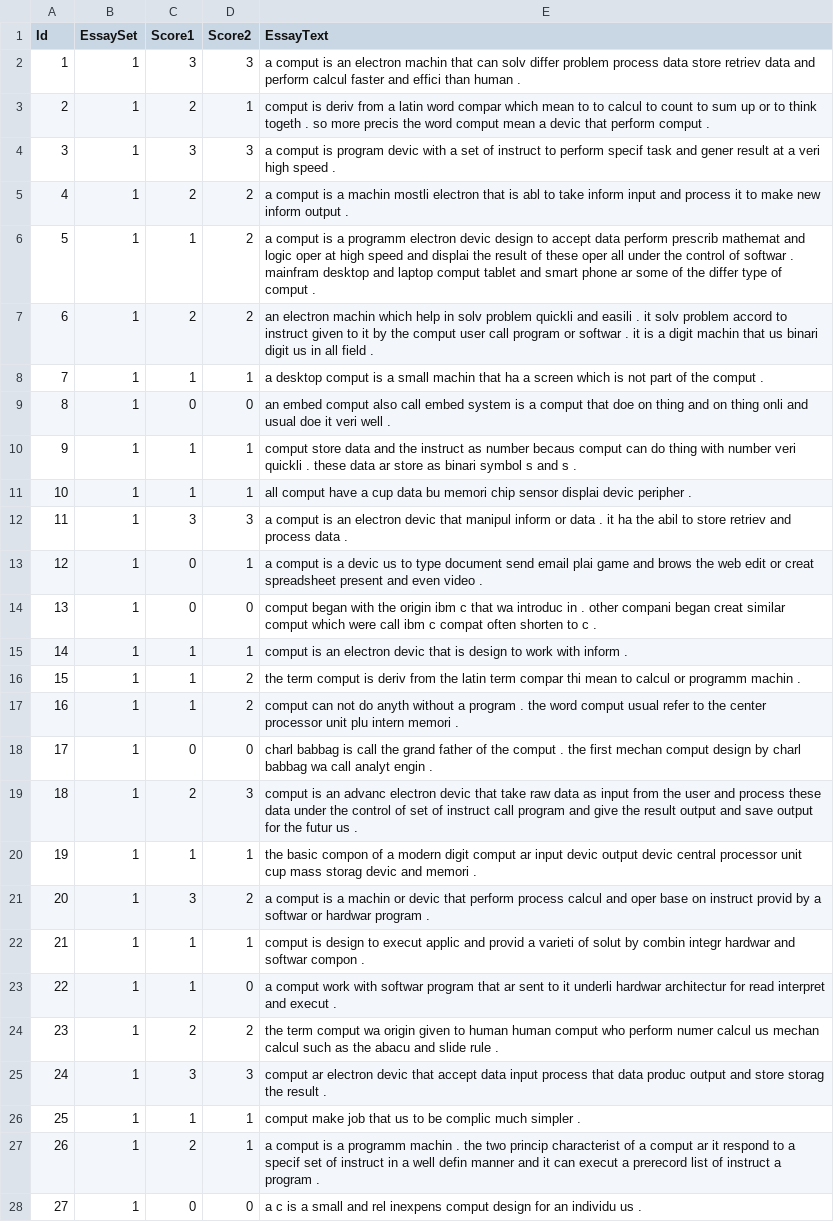
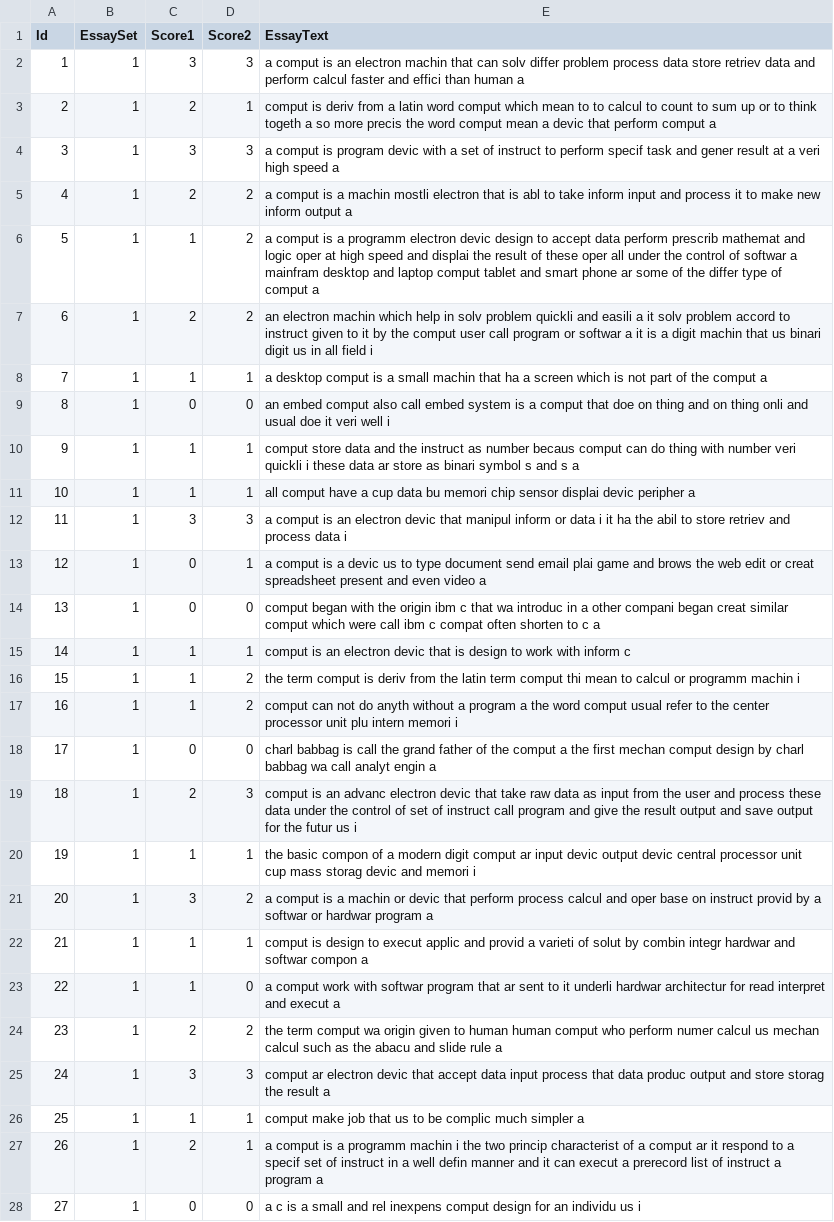
Before and after one commit to SSheorain/Descriptive-Answer-Checking, a TSV file: what is computer/AdditionalFiles/train_rel_2_3.tsv, drawn as a sheet; only a part is shown; the diff covers the shown part only; the diff names each change by its address in the sheet, - before the commit and + after, or states it on an @@ line.

```diff
--- a/what is computer/AdditionalFiles/train_rel_2_3.tsv
+++ b/what is computer/AdditionalFiles/train_rel_2_3.tsv
-E2 (EssayText): …than human .
+E2 (EssayText): …than human a
-E3 (EssayText): …latin word compar which mean to to calcul to count to sum up or to think togeth . so more precis the word comput mean a devic that perform comput .
+E3 (EssayText): …latin word comput which mean to to calcul to count to sum up or to think togeth a so more precis the word comput mean a devic that perform comput a
-E4 (EssayText): …high speed .
+E4 (EssayText): …high speed a
-E5 (EssayText): …inform output .
+E5 (EssayText): …inform output a
-E6 (EssayText): …of softwar . mainfram desktop and laptop comput tablet and smart phone ar some of the differ type of comput .
+E6 (EssayText): …of softwar a mainfram desktop and laptop comput tablet and smart phone ar some of the differ type of comput a
-E7 (EssayText): …and easili . it solv problem accord to instruct given to it by the comput user call program or softwar . it is a digit machin that us binari digit us in all field .
+E7 (EssayText): …and easili a it solv problem accord to instruct given to it by the comput user call program or softwar a it is a digit machin that us binari digit us in all field i
-E8 (EssayText): …the comput .
+E8 (EssayText): …the comput a
-E9 (EssayText): …veri well .
+E9 (EssayText): …veri well i
-E10 (EssayText): …veri quickli . these data ar store as binari symbol s and s .
+E10 (EssayText): …veri quickli i these data ar store as binari symbol s and s a
-E11 (EssayText): …devic peripher .
+E11 (EssayText): …devic peripher a
-E12 (EssayText): …or data . it ha the abil to store retriev and process data .
+E12 (EssayText): …or data i it ha the abil to store retriev and process data i
-E13 (EssayText): …even video .
+E13 (EssayText): …even video a
-E14 (EssayText): …introduc in . other compani began creat similar comput which were call ibm c compat often shorten to c .
+E14 (EssayText): …introduc in a other compani began creat similar comput which were call ibm c compat often shorten to c a
-E15 (EssayText): …with inform .
+E15 (EssayText): …with inform c
-E16 (EssayText): …latin term compar thi mean to calcul or programm machin .
+E16 (EssayText): …latin term comput thi mean to calcul or programm machin i
-E17 (EssayText): …a program . the word comput usual refer to the center processor unit plu intern memori .
+E17 (EssayText): …a program a the word comput usual refer to the center processor unit plu intern memori i
-E18 (EssayText): …the comput . the first mechan comput design by charl babbag wa call analyt engin .
+E18 (EssayText): …the comput a the first mechan comput design by charl babbag wa call analyt engin a
-E19 (EssayText): …futur us .
+E19 (EssayText): …futur us i
-E20 (EssayText): …and memori .
+E20 (EssayText): …and memori i
-E21 (EssayText): …hardwar program .
+E21 (EssayText): …hardwar program a
-E22 (EssayText): …softwar compon .
+E22 (EssayText): …softwar compon a
-E23 (EssayText): …and execut .
+E23 (EssayText): …and execut a
-E24 (EssayText): …slide rule .
+E24 (EssayText): …slide rule a
-E25 (EssayText): …the result .
+E25 (EssayText): …the result a
-E26 (EssayText): …much simpler .
+E26 (EssayText): …much simpler a
-E27 (EssayText): …programm machin . the two princip characterist of a comput ar it respond to a specif set of instruct in a well defin manner and it can execut a prerecord list of instruct a program .
+E27 (EssayText): …programm machin i the two princip characterist of a comput ar it respond to a specif set of instruct in a well defin manner and it can execut a prerecord list of instruct a program a
-E28 (EssayText): …individu us .
+E28 (EssayText): …individu us i
```
Also changed, not shown: 73 edited cells elsewhere in this file, 23 other files.
